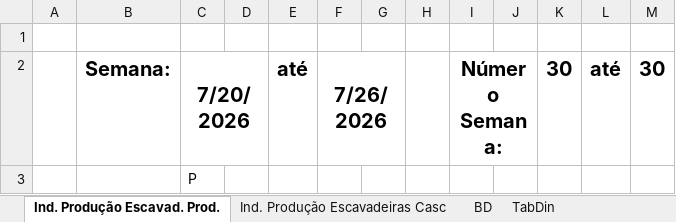
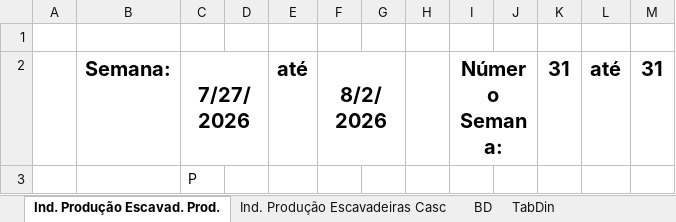
Before and after one commit to lucianafioramonte/obra421_execucao, an Excel workbook: dados_escavadeira.xlsx, sheet Ind. Produção Escavad. Prod., drawn as a sheet; values as stored, in another font and other column widths than the file's, no borders; charts and pictures not drawn; the diff names each change by its address in the sheet, - before the commit and + after, or states it on an @@ line.

```diff
--- a/dados_escavadeira.xlsx (sheet Ind. Produção Escavad. Prod.)
+++ b/dados_escavadeira.xlsx (sheet Ind. Produção Escavad. Prod.)
-C2: 7/20/2026
+C2: 7/27/2026
-F2: 7/26/2026
+F2: 8/2/2026
-K2: 30
+K2: 31
-M2: 30
+M2: 31
```
Also changed, not shown: sheet BD, sheet TabDin, sheet Ind. Produção Escavadeiras Casc, formulas that keep their value, hidden cells, charts or pictures, 1 other file.
